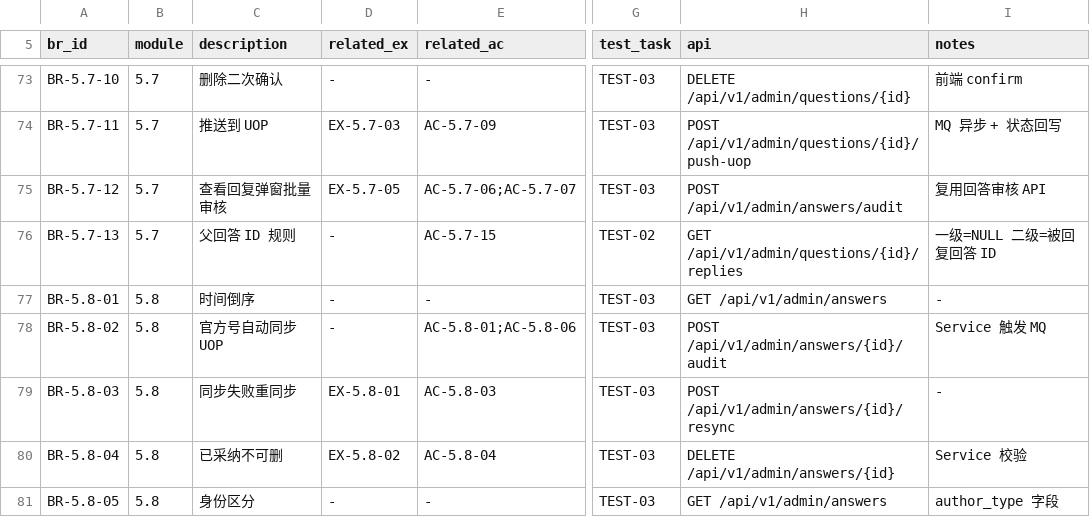
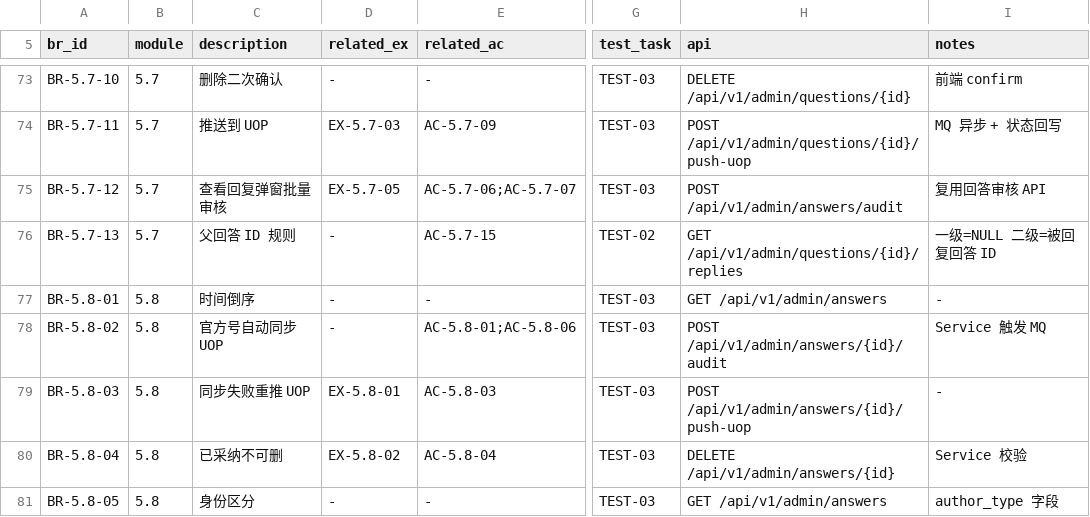
Before and after one commit to PM-Billy/engineer-online, a CSV file: tasks/追溯矩阵.csv, drawn as a sheet; only a part is shown, gaps mark what is left out; the diff names each change by its address in the sheet, - before the commit and + after, or states it on an @@ line.

Commit message:
docs: 完善回答管理 API 与 UOP 推送状态规则
补充批量删除/推送接口，以 push-uop 替代 resync，并区分首次同步失败与更新失败；同步更新 spec-review demo 与追溯矩阵。

```diff
--- a/tasks/追溯矩阵.csv
+++ b/tasks/追溯矩阵.csv
-C79 (description): 同步失败重同步
+C79 (description): 同步失败重推 UOP
-H79 (api): POST /api/v1/admin/answers/{id}/resync
+H79 (api): POST /api/v1/admin/answers/{id}/push-uop
```
Also changed, not shown: 5 other files.
